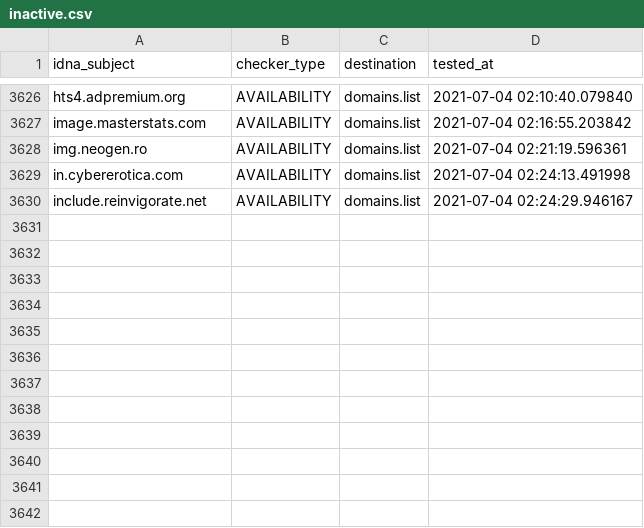
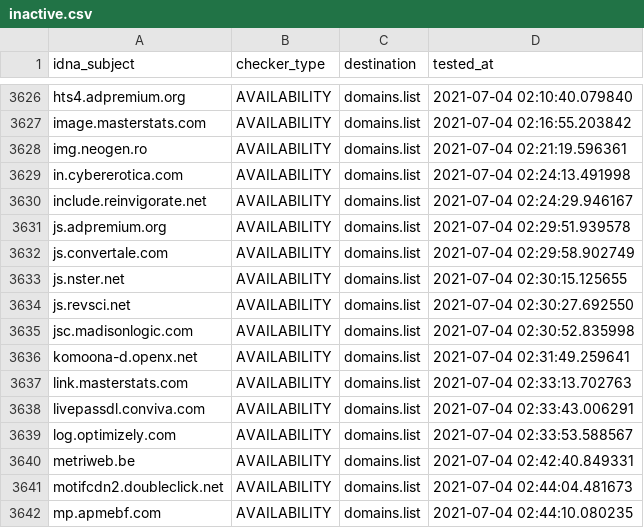
Before and after one commit to Ultimate-Hosts-Blacklist/cameleon_at_sysctl.org, a CSV file: .pyfunceble/inactive.csv, drawn as a sheet; only a part is shown, gaps mark what is left out; the diff names each change by its address in the sheet, - before the commit and + after, or states it on an @@ line.

```diff
--- a/.pyfunceble/inactive.csv
+++ b/.pyfunceble/inactive.csv
+row 3631: js.adpremium.org | AVAILABILITY | domains.list | 2021-07-04 02:29:51.939578
+row 3632: js.convertale.com | AVAILABILITY | domains.list | 2021-07-04 02:29:58.902749
+row 3633: js.nster.net | AVAILABILITY | domains.list | 2021-07-04 02:30:15.125655
+row 3634: js.revsci.net | AVAILABILITY | domains.list | 2021-07-04 02:30:27.692550
+row 3635: jsc.madisonlogic.com | AVAILABILITY | domains.list | 2021-07-04 02:30:52.835998
+row 3636: komoona-d.openx.net | AVAILABILITY | domains.list | 2021-07-04 02:31:49.259641
+row 3637: link.masterstats.com | AVAILABILITY | domains.list | 2021-07-04 02:33:13.702763
+row 3638: livepassdl.conviva.com | AVAILABILITY | domains.list | 2021-07-04 02:33:43.006291
+row 3639: log.optimizely.com | AVAILABILITY | domains.list | 2021-07-04 02:33:53.588567
+row 3640: metriweb.be | AVAILABILITY | domains.list | 2021-07-04 02:42:40.849331
+row 3641: motifcdn2.doubleclick.net | AVAILABILITY | domains.list | 2021-07-04 02:44:04.481673
+row 3642: mp.apmebf.com | AVAILABILITY | domains.list | 2021-07-04 02:44:10.080235
```
Also changed, not shown: .pyfunceble/whois.csv, 12 other files.
